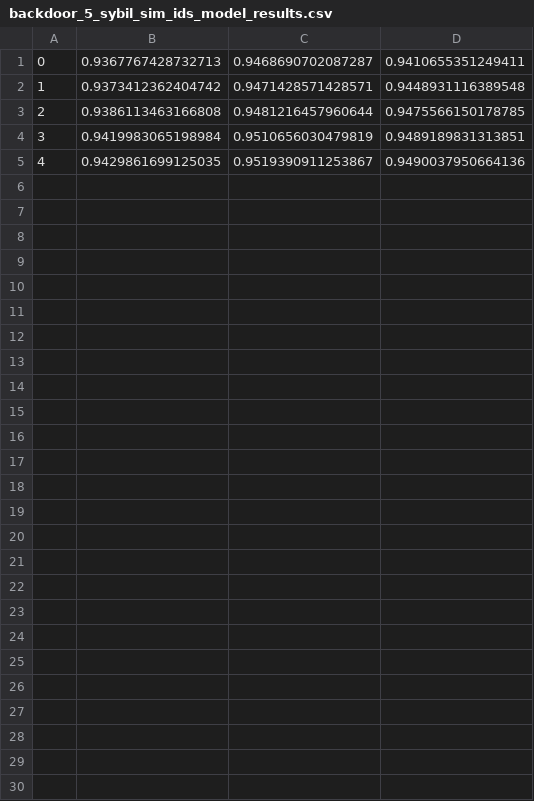
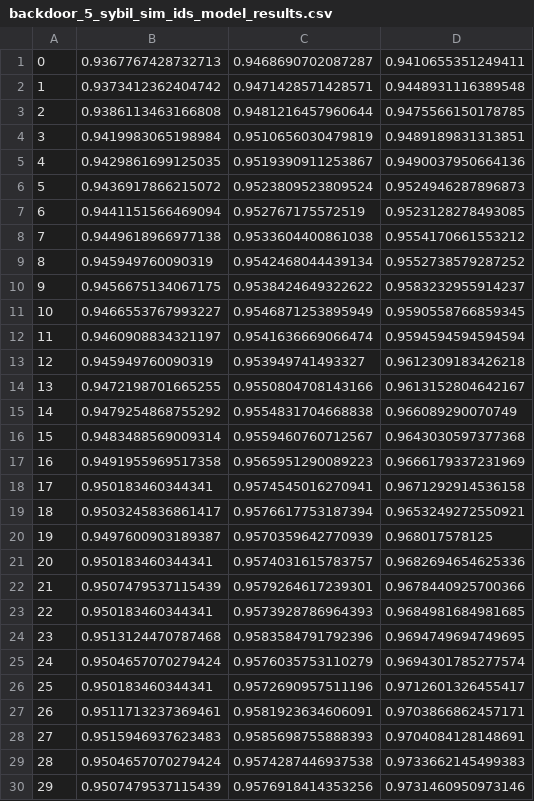
Before and after one commit to dunhamc13/TimeSeries, a CSV file: data/output/backdoor_5_sybil_sim_ids_model_results.csv, drawn as a sheet; the diff names each change by its address in the sheet, - before the commit and + after, or states it on an @@ line.

Commit message:
AT data created...  poison model training at 97% acc

```diff
--- a/data/output/backdoor_5_sybil_sim_ids_model_results.csv
+++ b/data/output/backdoor_5_sybil_sim_ids_model_results.csv
+row 6: 5 | 0.9436917866215072 | 0.9523809523809524 | 0.9524946287896873
+row 7: 6 | 0.9441151566469094 | 0.952767175572519 | 0.9523128278493085
+row 8: 7 | 0.9449618966977138 | 0.9533604400861038 | 0.9554170661553212
+row 9: 8 | 0.945949760090319 | 0.9542468044439134 | 0.9552738579287252
+row 10: 9 | 0.9456675134067175 | 0.9538424649322622 | 0.9583232955914237
+row 11: 10 | 0.9466553767993227 | 0.9546871253895949 | 0.9590558766859345
+row 12: 11 | 0.9460908834321197 | 0.9541636669066474 | 0.9594594594594594
+row 13: 12 | 0.945949760090319 | 0.953949741493327 | 0.9612309183426218
+row 14: 13 | 0.9472198701665255 | 0.9550804708143166 | 0.9613152804642167
+row 15: 14 | 0.9479254868755292 | 0.9554831704668838 | 0.966089290070749
+row 16: 15 | 0.9483488569009314 | 0.9559460760712567 | 0.9643030597377368
+row 17: 16 | 0.9491955969517358 | 0.9565951290089223 | 0.9666179337231969
+row 18: 17 | 0.950183460344341 | 0.9574545016270941 | 0.9671292914536158
+row 19: 18 | 0.9503245836861417 | 0.9576617753187394 | 0.9653249272550921
+row 20: 19 | 0.9497600903189387 | 0.9570359642770939 | 0.968017578125
+row 21: 20 | 0.950183460344341 | 0.9574031615783757 | 0.9682694654625336
+row 22: 21 | 0.9507479537115439 | 0.9579264617239301 | 0.9678440925700366
+row 23: 22 | 0.950183460344341 | 0.9573928786964393 | 0.9684981684981685
+row 24: 23 | 0.9513124470787468 | 0.9583584791792396 | 0.9694749694749695
+row 25: 24 | 0.9504657070279424 | 0.9576035753110279 | 0.9694301785277574
+row 26: 25 | 0.950183460344341 | 0.9572690957511196 | 0.9712601326455417
+row 27: 26 | 0.9511713237369461 | 0.9581923634606091 | 0.9703866862457171
+row 28: 27 | 0.9515946937623483 | 0.9585698755888393 | 0.9704084128148691
+row 29: 28 | 0.9504657070279424 | 0.9574287446937538 | 0.9733662145499383
+row 30: 29 | 0.9507479537115439 | 0.9576918414353256 | 0.9731460950973146
```
Also changed, not shown: data/output/label_1_sybil_sim_ids_model_results.csv, data/output/label_1_sybil_sim_poison_model_results.csv, 55 other files.
